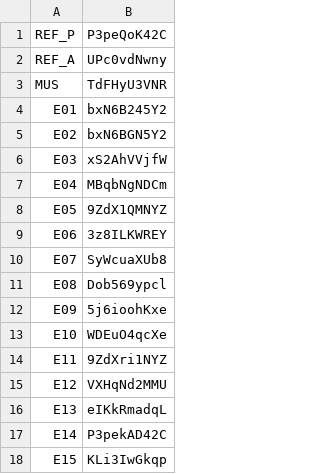
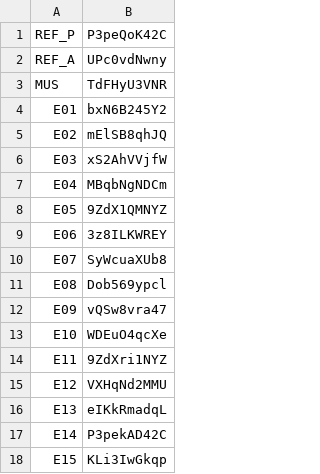
Before and after one commit to maxwer80/servicolsubsidio, a TSV file: dorado/build2/imagenes.tsv, drawn as a sheet; only a part is shown.

```diff
--- a/dorado/build2/imagenes.tsv
+++ b/dorado/build2/imagenes.tsv
@@ -4,3 +4,3 @@ MUS	TdFHyU3VNR
 E01	bxN6B245Y2
-E02	bxN6BGN5Y2
+E02	mElSB8qhJQ
 E03	xS2AhVVjfW
@@ -11,3 +11,3 @@ E07	SyWcuaXUb8
 E08	Dob569ypcl
-E09	5j6ioohKxe
+E09	vQSw8vra47
 E10	WDEuO4qcXe
```
Also changed, not shown: dorado/build2/clips.tsv, 1 other file.
